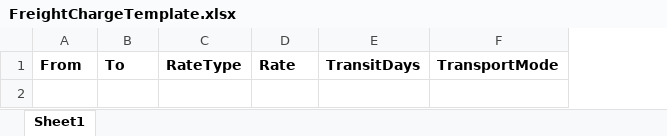
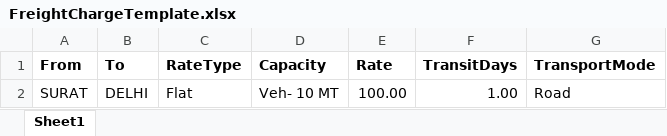
Before and after one commit to Dharmil2002/WebX-Visibility, an Excel workbook: src/assets/Download/FreightChargeTemplate.xlsx, sheet Sheet1, drawn as a sheet; values as stored, in another font and other column widths than the file's, no borders; the diff names each change by its address in the sheet, - before the commit and + after, or states it on an @@ line.

Commit message:
Misc change in freight charge upload

```diff
--- a/src/assets/Download/FreightChargeTemplate.xlsx (sheet Sheet1)
+++ b/src/assets/Download/FreightChargeTemplate.xlsx (sheet Sheet1)
+column D (Capacity), empty
+row 2: SURAT | DELHI | Flat | Veh- 10 MT | 100.00 | 1.00 | Road
```
Also changed, not shown: 2 other files.
